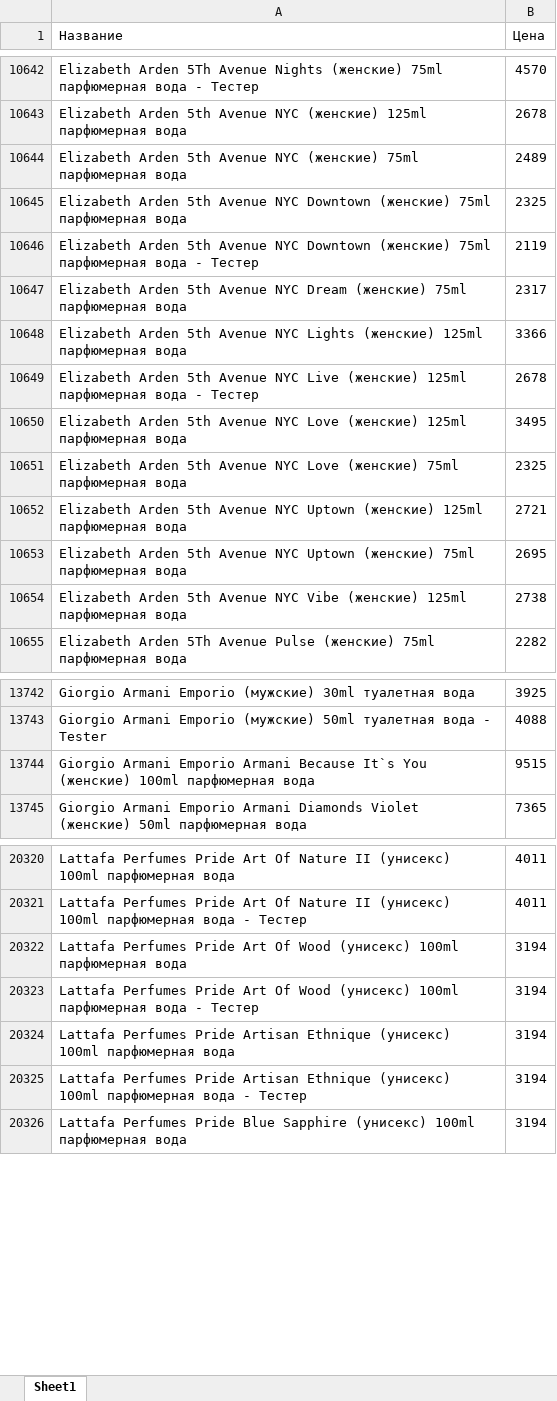
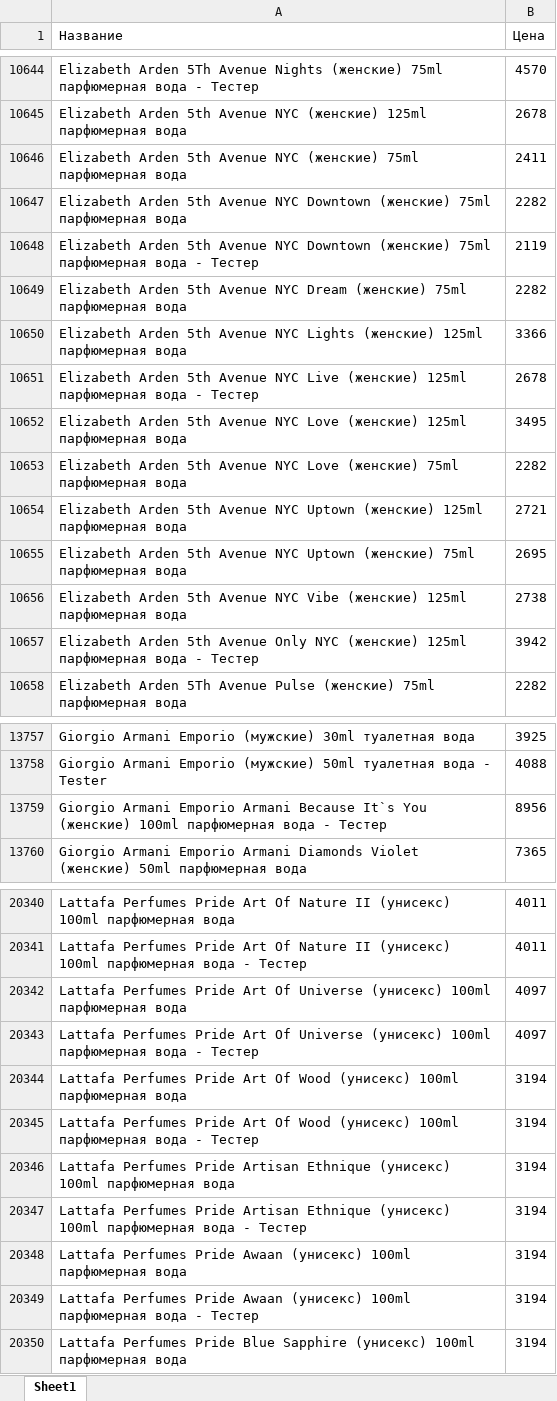
Before and after one commit to dykparf/PL, an Excel workbook: Price2025.xlsx, sheet Sheet1, drawn as a sheet; only a part is shown, gaps mark what is left out; values as stored, in another font and other column widths than the file's, no borders; removed rows and columns are numbered as before the commit, all else as after; the diff covers the shown part only; the diff names each change by its address in the sheet, - before the commit and + after, or states it on an @@ line.

```diff
--- a/Price2025.xlsx (sheet Sheet1)
+++ b/Price2025.xlsx (sheet Sheet1)
-B10646 (Цена): 2489
+B10646 (Цена): 2411
-B10647 (Цена): 2325
+B10647 (Цена): 2282
-B10649 (Цена): 2317
+B10649 (Цена): 2282
-B10653 (Цена): 2325
+B10653 (Цена): 2282
+row 10657: Elizabeth Arden 5th Avenue Only NYC (женские) 125ml парфюмерная вода - Тестер | 3942
-row 13744: Giorgio Armani Emporio Armani Because It`s You (женские) 100ml парфюмерная вода | 9515
+row 13759: Giorgio Armani Emporio Armani Because It`s You (женские) 100ml парфюмерная вода - Тестер | 8956
+row 20342: Lattafa Perfumes Pride Art Of Universe (унисекс) 100ml парфюмерная вода | 4097
+row 20343: Lattafa Perfumes Pride Art Of Universe (унисекс) 100ml парфюмерная вода - Тестер | 4097
+row 20348: Lattafa Perfumes Pride Awaan (унисекс) 100ml парфюмерная вода | 3194
+row 20349: Lattafa Perfumes Pride Awaan (унисекс) 100ml парфюмерная вода - Тестер | 3194
```
Also changed, not shown: 118 added rows, 86 removed rows and 380 edited cells elsewhere in this sheet.
